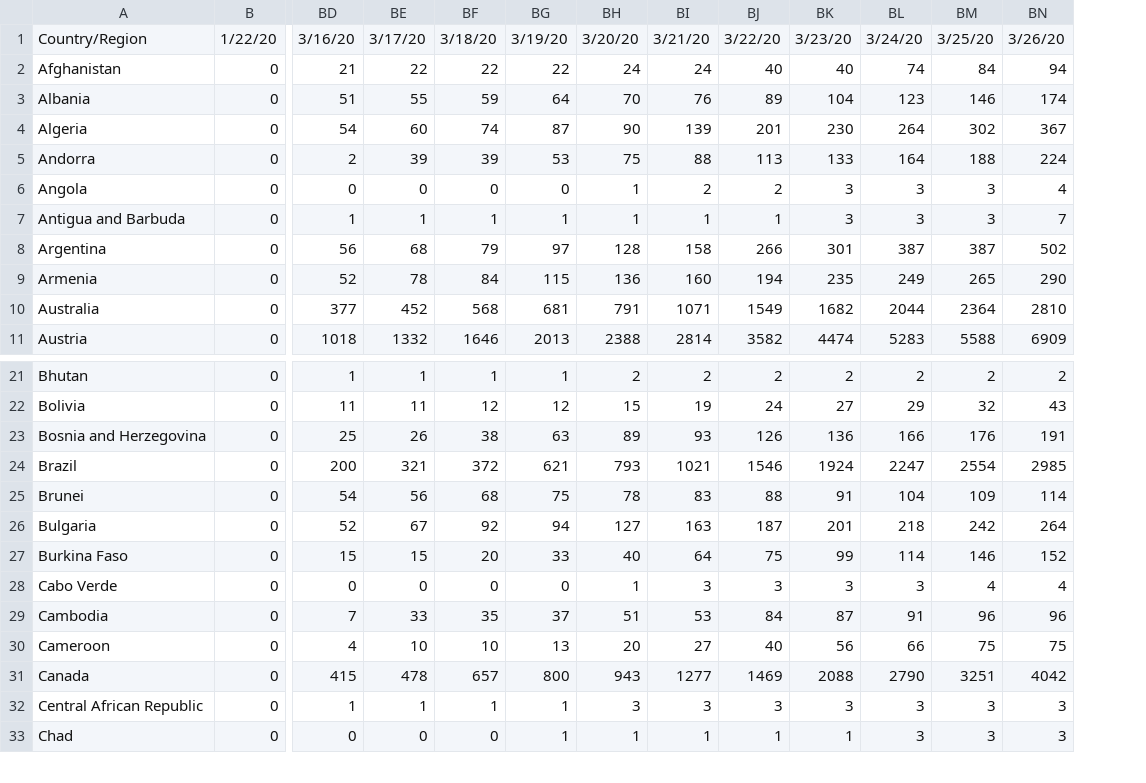
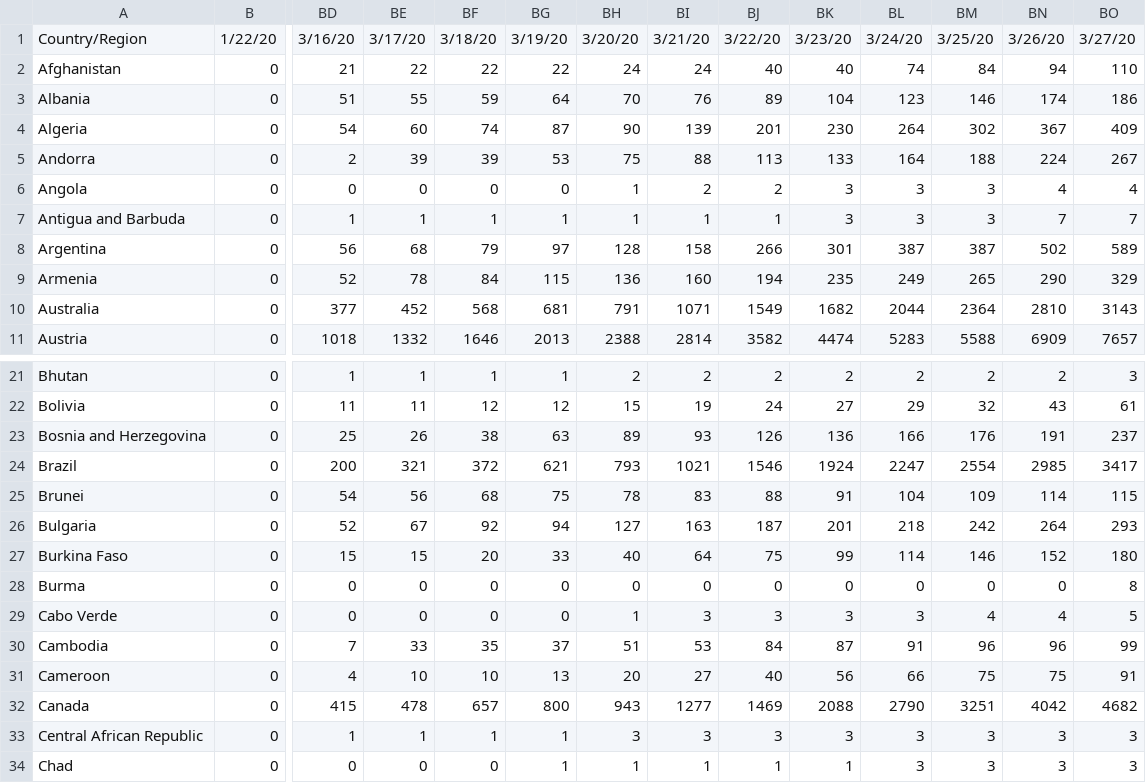
Before and after one commit to analyticsindiamagazine/Covid-19-Hackathon, a CSV file: global_covid_confirmed_daily_updates.csv, drawn as a sheet; only a part is shown, gaps mark what is left out; rows hold the shown columns only; the diff names each change by its address in the sheet, - before the commit and + after, or states it on an @@ line.

Commit message:
data update

```diff
--- a/global_covid_confirmed_daily_updates.csv
+++ b/global_covid_confirmed_daily_updates.csv
+column BO, rows 1-11: 3/27/20 | 110 | 186 | 409 | 267 | 4 | 7 | 589 | 329 | 3143 | 7657; rows 21-27: 3 | 61 | 237 | 3417 | 115 | 293 | 180; rows 29-34: 5 | 99 | 91 | 4682 | 3 | 3
+row 28: Burma | 0 | 0 | 0 | 0 | 0 | 0 | 0 | 0 | 0 | 0 | 0 | 0 | 8
```
